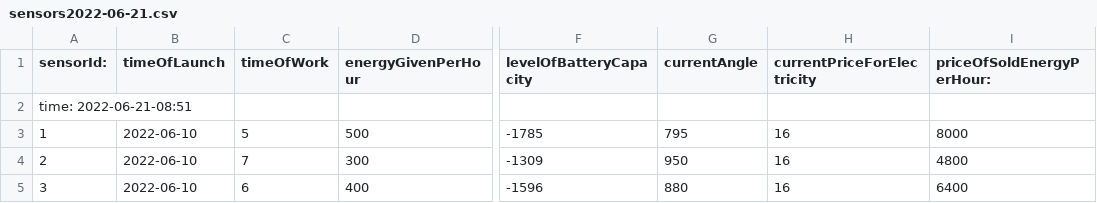
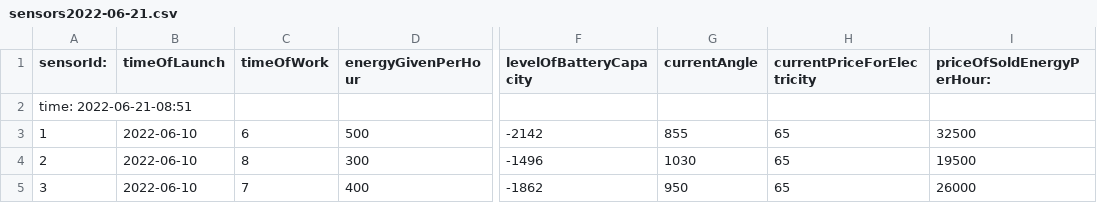
Before and after one commit to UmADuck/JavaCourseWorkSem1, a CSV file: src/main/resources/csvcontainer/sensorcsvholder/sensors2022-06-21.csv, drawn as a sheet; only a part is shown, gaps mark what is left out; the diff names each change by its address in the sheet, - before the commit and + after, or states it on an @@ line.

```diff
--- a/src/main/resources/csvcontainer/sensorcsvholder/sensors2022-06-21.csv
+++ b/src/main/resources/csvcontainer/sensorcsvholder/sensors2022-06-21.csv
-C3 (timeOfWork): 5
+C3 (timeOfWork): 6
-F3 (levelOfBatteryCapacity): -1785
+F3 (levelOfBatteryCapacity): -2142
-G3 (currentAngle): 795
+G3 (currentAngle): 855
-H3:H5 (currentPriceForElectricity): 16
+H3:H5 (currentPriceForElectricity): 65
-I3 (priceOfSoldEnergyPerHour:): 8000
+I3 (priceOfSoldEnergyPerHour:): 32500
-C4 (timeOfWork): 7
+C4 (timeOfWork): 8
-F4 (levelOfBatteryCapacity): -1309
+F4 (levelOfBatteryCapacity): -1496
-G4 (currentAngle): 950
+G4 (currentAngle): 1030
-I4 (priceOfSoldEnergyPerHour:): 4800
+I4 (priceOfSoldEnergyPerHour:): 19500
-C5 (timeOfWork): 6
+C5 (timeOfWork): 7
-F5 (levelOfBatteryCapacity): -1596
+F5 (levelOfBatteryCapacity): -1862
-G5 (currentAngle): 880
+G5 (currentAngle): 950
-I5 (priceOfSoldEnergyPerHour:): 6400
+I5 (priceOfSoldEnergyPerHour:): 26000
```
Also changed, not shown: 10 other files.
